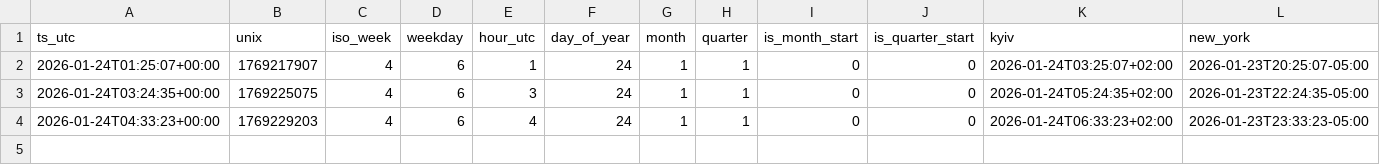
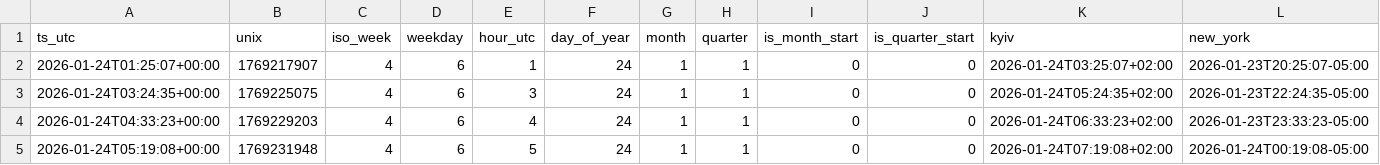
Before and after one commit to ManfulMan1/hourly-ledger-csv, a CSV file: data/2026-01-24/hourly.csv, drawn as a sheet; only a part is shown; rows hold the shown columns only; the diff names each change by its address in the sheet, - before the commit and + after, or states it on an @@ line.

Commit message:
snapshot: 2026-01-24 05:19:08Z

```diff
--- a/data/2026-01-24/hourly.csv
+++ b/data/2026-01-24/hourly.csv
+row 5: 2026-01-24T05:19:08+00:00 | 1769231948 | 4 | 6 | 5 | 24 | 1 | 1 | 0 | 0 | 2026-01-24T07:19:08+02:00 | 2026-01-24T00:19:08-05:00
```
